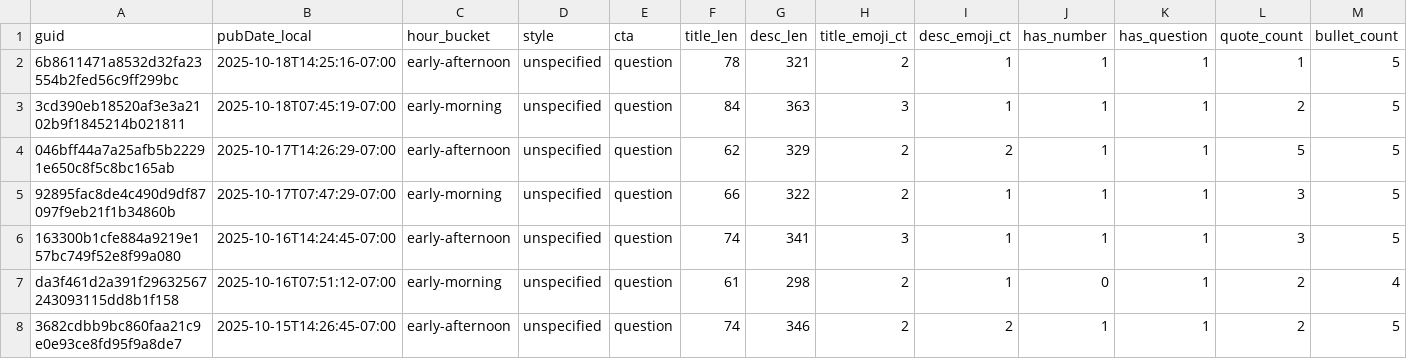
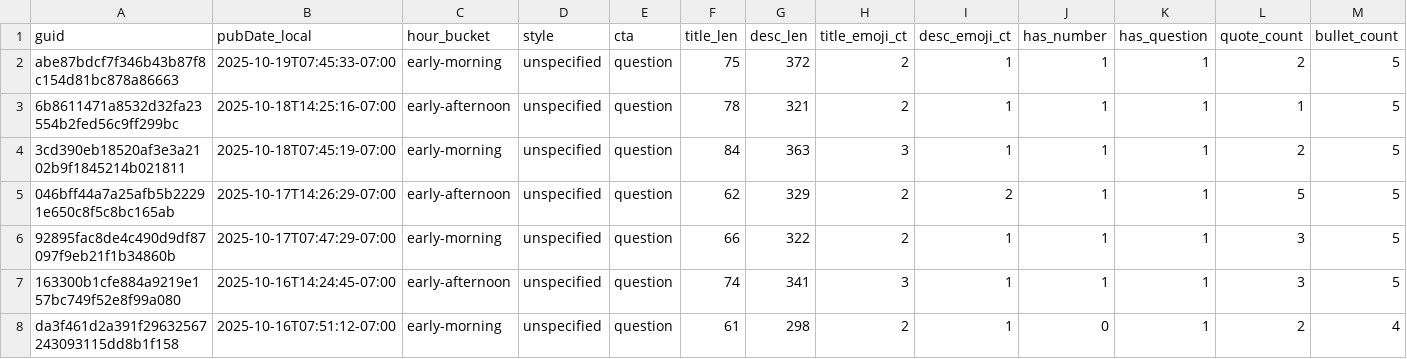
Before and after one commit to nikopastore/cf-autopost-feed, a CSV file: analytics/posts_features.csv, drawn as a sheet; only a part is shown; the shorter side is filled out with more unchanged rows; rows hold the shown columns only; the diff names each change by its address in the sheet, - before the commit and + after, or states it on an @@ line.

Commit message:
analytics: update reports, bandit, cron suggestion [skip ci]

```diff
--- a/analytics/posts_features.csv
+++ b/analytics/posts_features.csv
+row 2: abe87bdcf7f346b43b87f8c154d81bc878a86663 | 2025-10-19T07:45:33-07:00 | early-morning | unspecified | question | 75 | 372 | 2 | 1 | 1 | 1 | 2 | 5
```
Also changed, not shown: analytics/feature_summary.csv, 4 other files.
